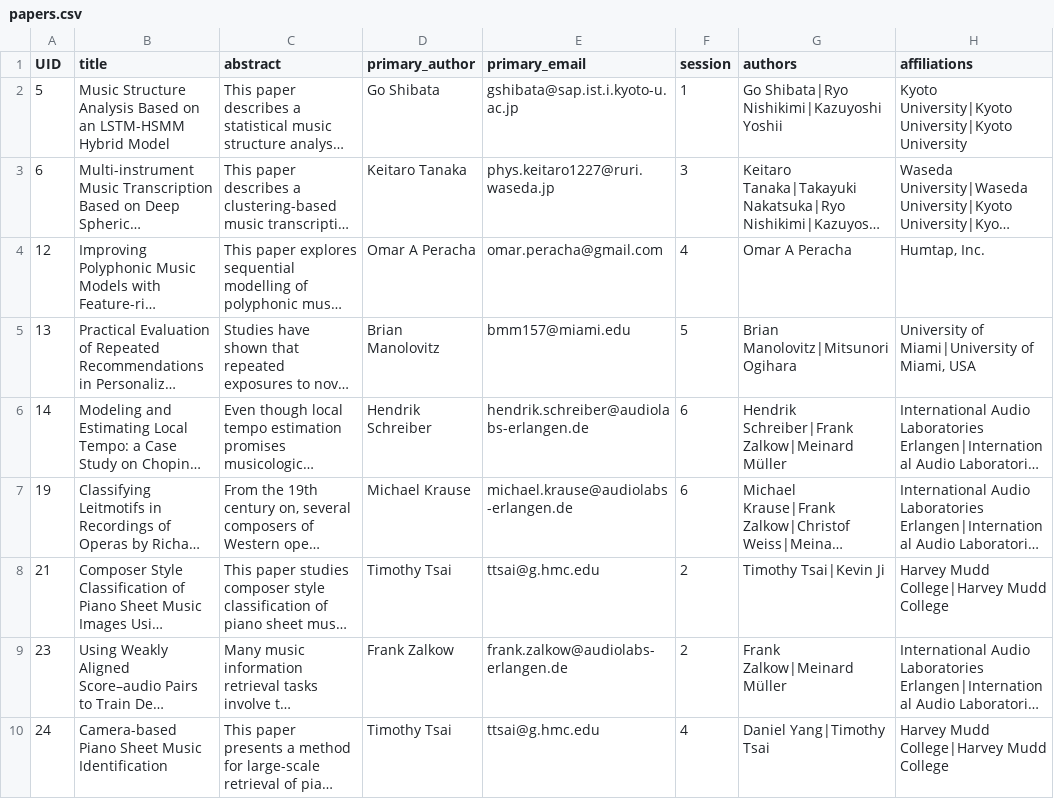
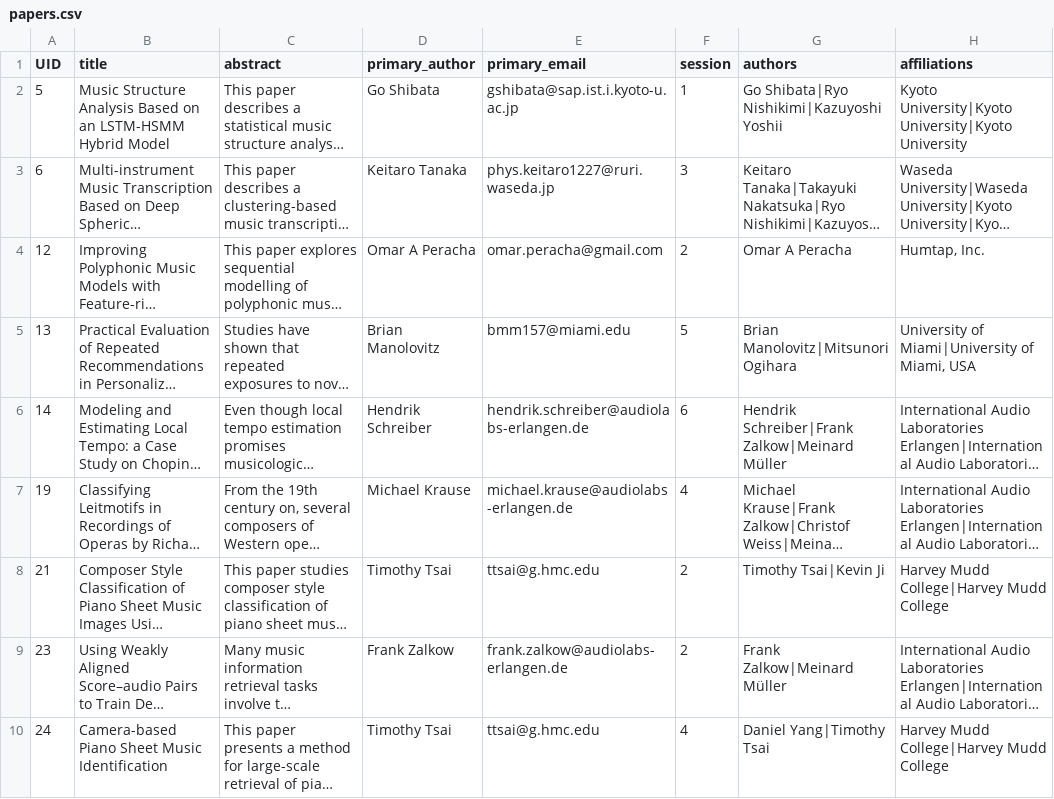
Before and after one commit to DDMAL/ISMIR-Conf, a CSV file: sitedata/papers.csv, drawn as a sheet; only a part is shown; long unchanged cells end in …; the diff covers the shown part only; the diff names each change by its address in the sheet, - before the commit and + after, or states it on an @@ line.

Commit message:
Updated site papers

```diff
--- a/sitedata/papers.csv
+++ b/sitedata/papers.csv
-F4 (session): 4
+F4 (session): 2
-F7 (session): 6
+F7 (session): 4
```
Also changed, not shown: 13 edited cells elsewhere in this file, 2 other files.
